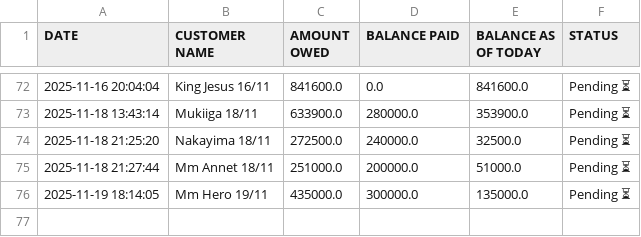
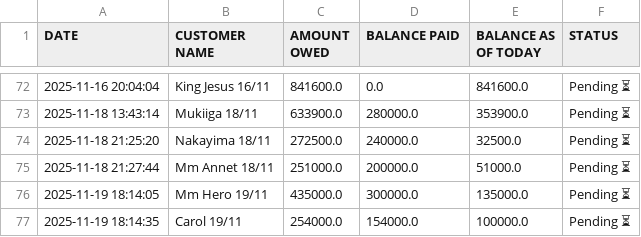
Before and after one commit to peter4652k/debttracker, a CSV file: data/customers.csv, drawn as a sheet; only a part is shown, gaps mark what is left out; the diff names each change by its address in the sheet, - before the commit and + after, or states it on an @@ line.

Commit message:
Update customers.csv from Streamlit app

```diff
--- a/data/customers.csv
+++ b/data/customers.csv
+row 77: 2025-11-19 18:14:35 | Carol 19/11 | 254000.0 | 154000.0 | 100000.0 | Pending ⏳
```
